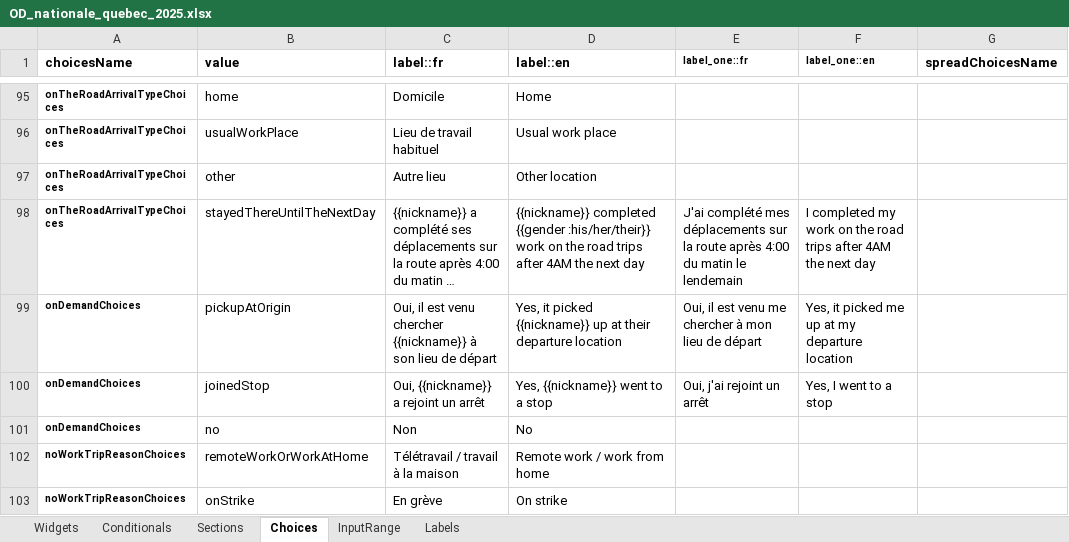
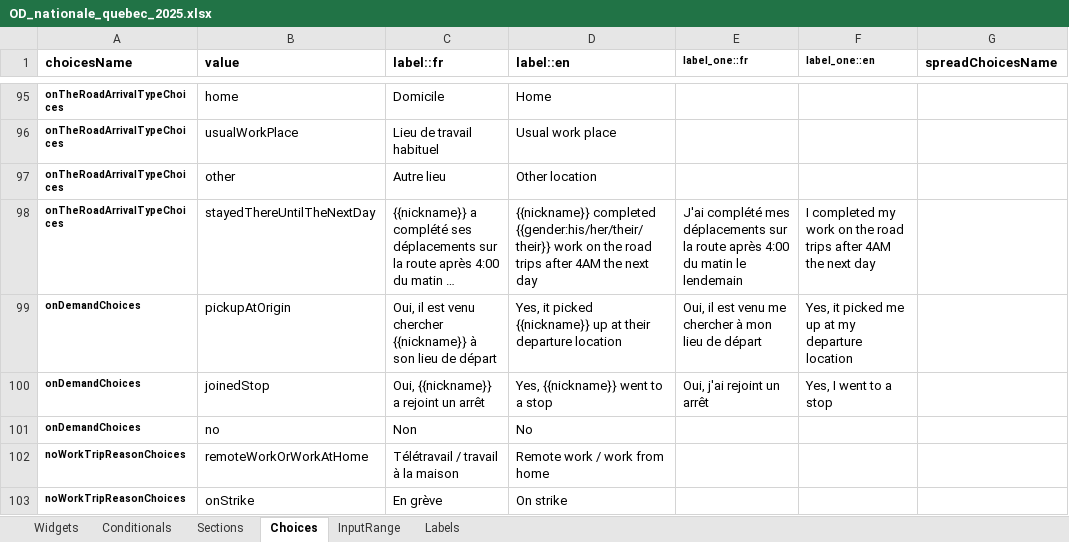
Before and after one commit to chairemobilite/od_nationale_quebec, an Excel workbook: survey/references/OD_nationale_quebec_2025.xlsx, sheet Choices, drawn as a sheet; only a part is shown, gaps mark what is left out; long unchanged cells end in …; values as stored, in another font and other column widths than the file's, no borders; the diff names each change by its address in the sheet, - before the commit and + after, or states it on an @@ line.

Commit message:
Label: Update gender label in label and choices sheet.
Fix: #367
Did 'yarn generateSurvey'

```diff
--- a/survey/references/OD_nationale_quebec_2025.xlsx (sheet Choices)
+++ b/survey/references/OD_nationale_quebec_2025.xlsx (sheet Choices)
-D98 (label::en): {{nickname}} completed {{gender :his/her/their}} work on…
+D98 (label::en): {{nickname}} completed {{gender:his/her/their/their}} work on…
```
Also changed, not shown: sheet Labels, sheet Widgets, 5 other files.
